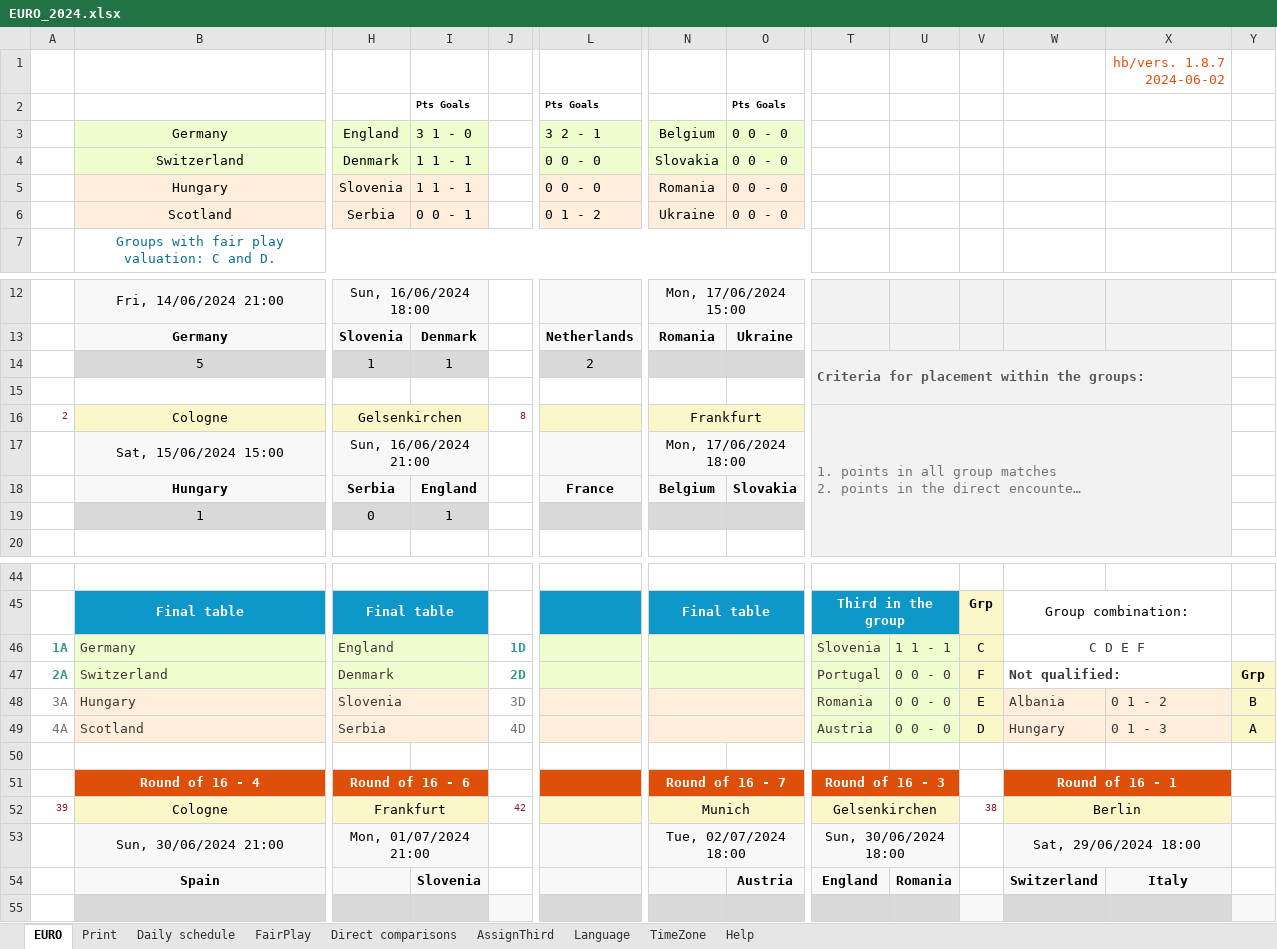
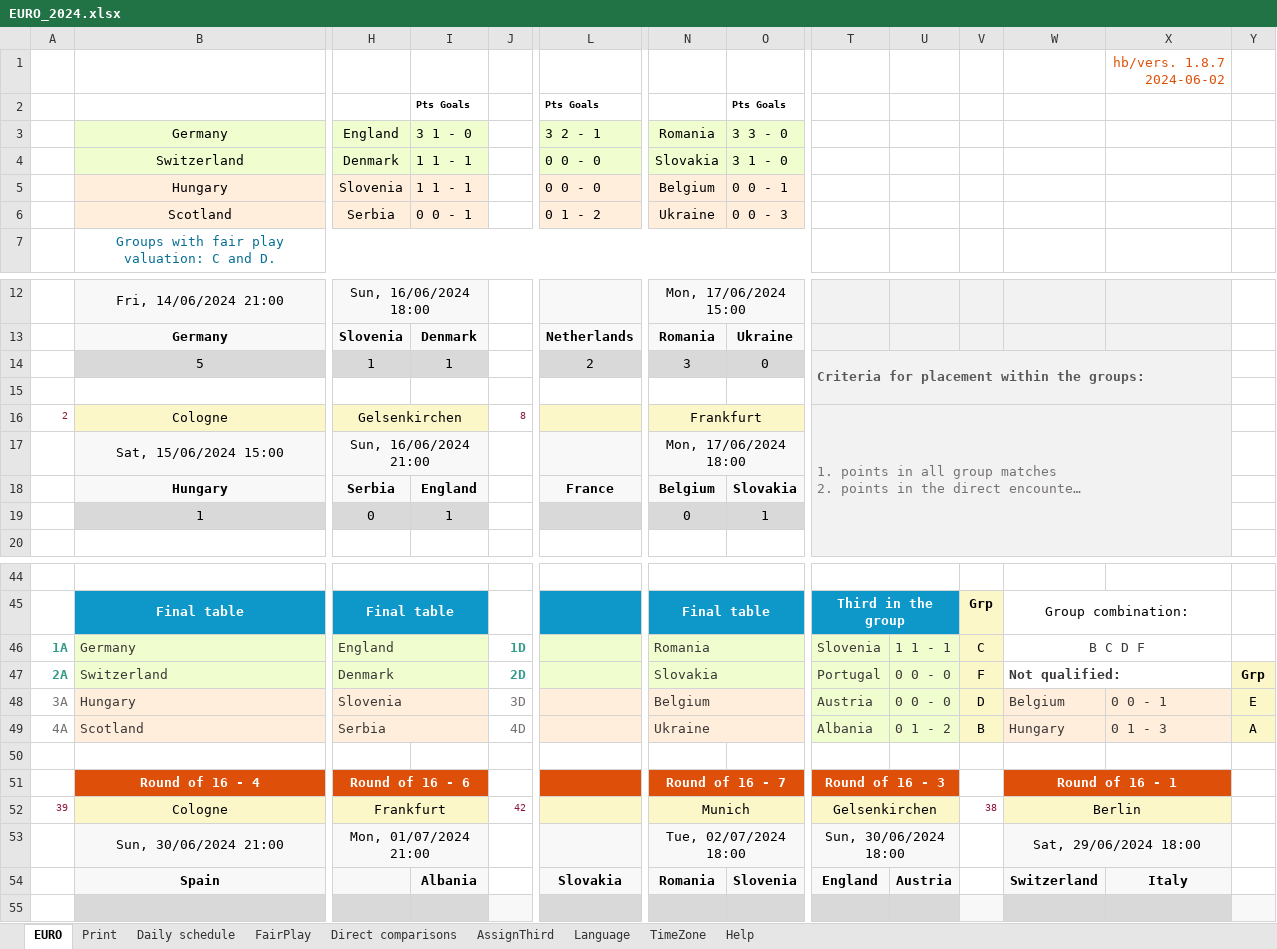
Before and after one commit to itayassor236/EuroCopa_24, an Excel workbook: backend/excels/EURO_2024.xlsx, sheet EURO, drawn as a sheet; only a part is shown, gaps mark what is left out; long unchanged cells end in …; values as stored, in another font and other column widths than the file's, no borders; charts and pictures and conditional formats not drawn; the diff names each change by its address in the sheet, - before the commit and + after, or states it on an @@ line.

```diff
--- a/backend/excels/EURO_2024.xlsx (sheet EURO)
+++ b/backend/excels/EURO_2024.xlsx (sheet EURO)
-N3: Belgium
+N3: Romania
-O3: 0 0 - 0
+O3: 3 3 - 0
-O4: 0 0 - 0
+O4: 3 1 - 0
-N5: Romania
+N5: Belgium
-O5: 0 0 - 0
+O5: 0 0 - 1
-O6: 0 0 - 0
+O6: 0 0 - 3
-N14: (empty)
+N14: 3
-O14: (empty)
+O14: 0
-N19: (empty)
+N19: 0
-O19: (empty)
+O19: 1
-N46: (empty)
+N46: Romania
-W46: C D E F
+W46: B C D F
-N47: (empty)
+N47: Slovakia
-N48: (empty)
+N48: Belgium
-T48: Romania
+T48: Austria
-V48: E
+V48: D
-W48: Albania
+W48: Belgium
-X48: 0 1 - 2
+X48: 0 0 - 1
-Y48: B
+Y48: E
-N49: (empty)
+N49: Ukraine
-T49: Austria
+T49: Albania
-U49: 0 0 - 0
+U49: 0 1 - 2
-V49: D
+V49: B
-I54: Slovenia
+I54: Albania
-L54: (empty)
+L54: Slovakia
-N54: (empty)
+N54: Romania
-O54: Austria
+O54: Slovenia
-U54: Romania
+U54: Austria
```
Also changed, not shown: sheet Print, sheet Direct comparisons, sheet Daily schedule, charts or pictures, backend/excels/euro2024_players.xlsx.
